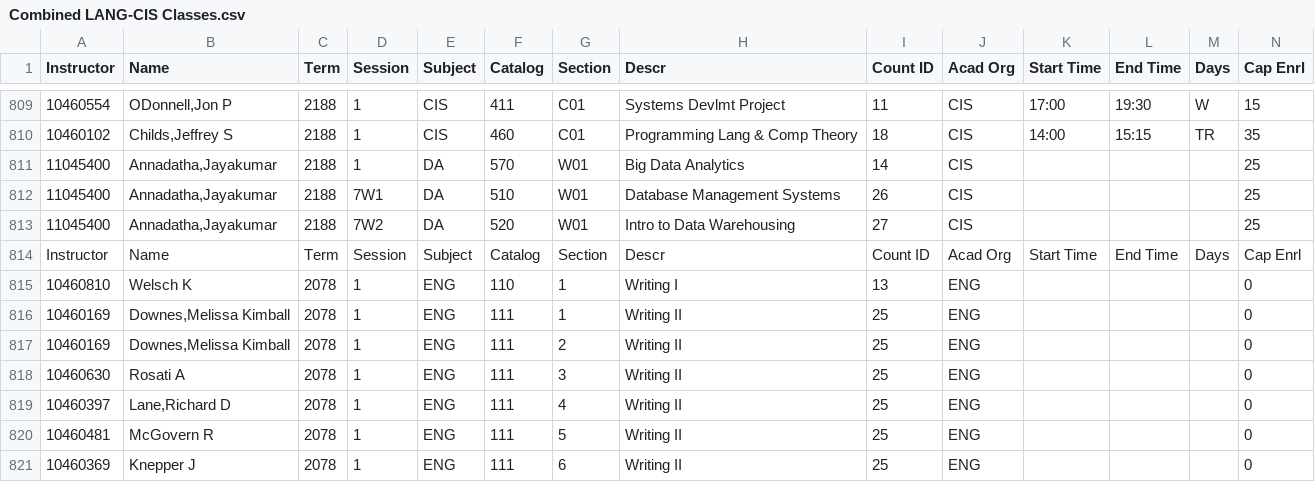
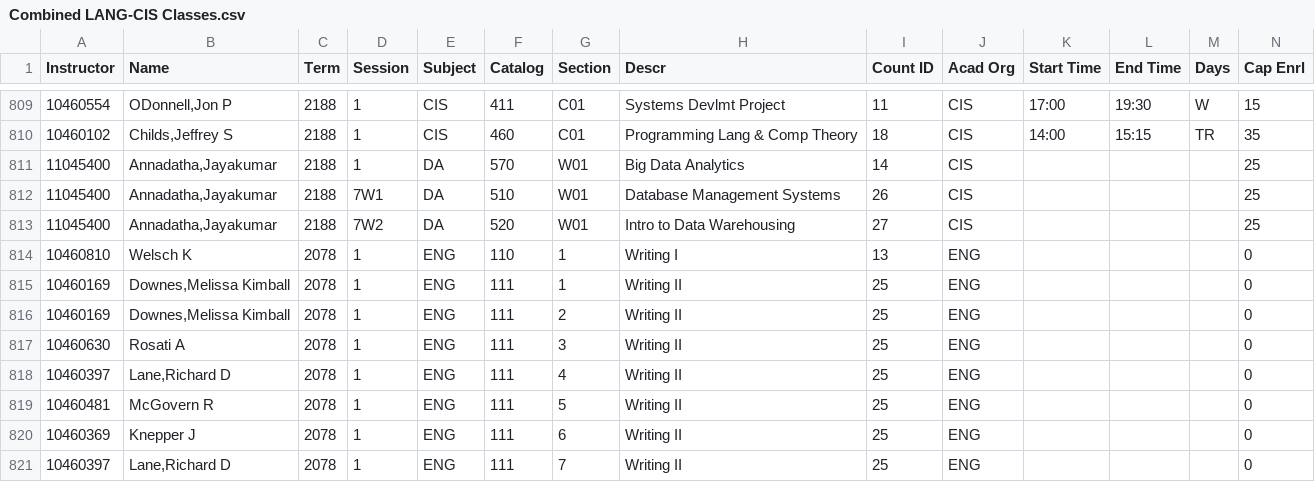
Before and after one commit to jmeterko/CIS-411-Scheduling, a CSV file: CSV_Test_Files/Combined Files/Combined LANG-CIS Classes.csv, drawn as a sheet; only a part is shown, gaps mark what is left out; the shorter side is filled out with more unchanged rows; the diff names each change by its address in the sheet, - before the commit and + after, or states it on an @@ line.

Commit message:
VCISPROD stuff
Case sensitivity for Settings function,
Fixed combined file to not have double header causeing error

```diff
--- a/CSV_Test_Files/Combined Files/Combined LANG-CIS Classes.csv
+++ b/CSV_Test_Files/Combined Files/Combined LANG-CIS Classes.csv
-row 814: Instructor | Name | Term | Session | Subject | Catalog | Section | Descr | Count ID | Acad Org | Start Time | End Time | Days | Cap Enrl
```
Also changed, not shown: 1 other file.
